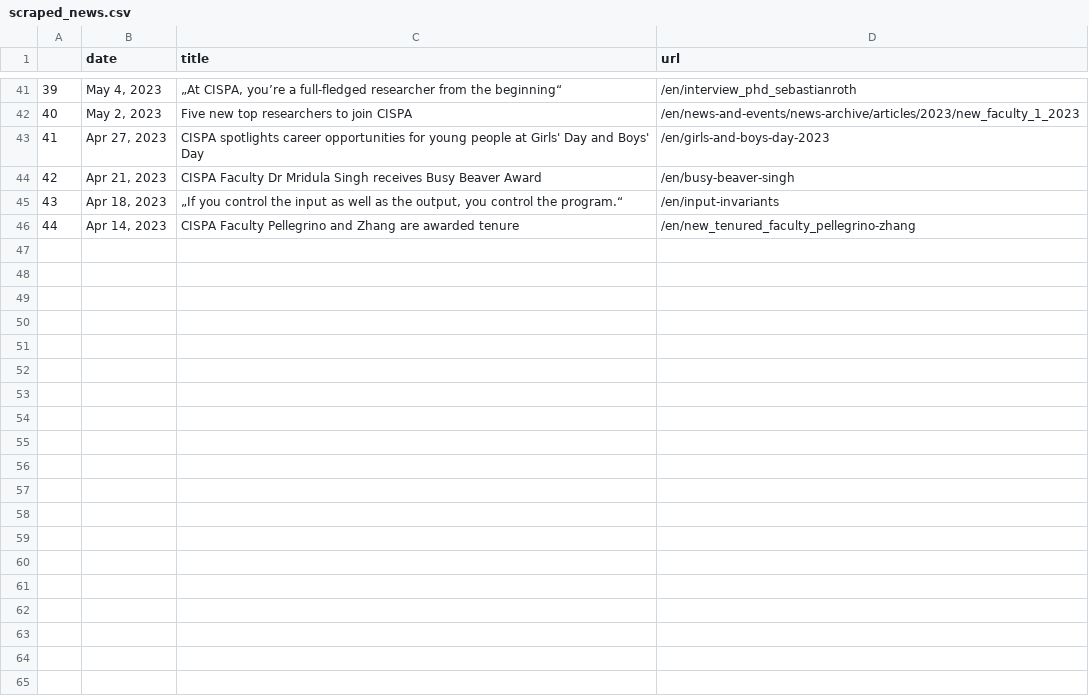
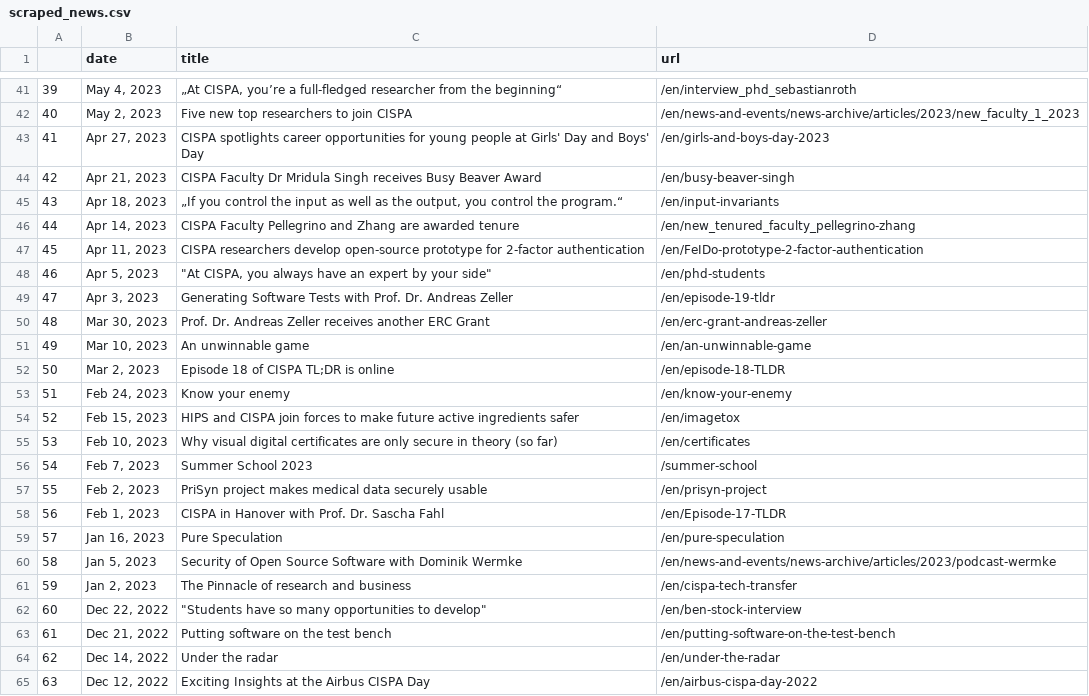
Before and after one commit to gbolduan/data_harvest, a CSV file: scraped_news.csv, drawn as a sheet; only a part is shown, gaps mark what is left out; the diff covers the shown part only.

```diff
--- a/scraped_news.csv
+++ b/scraped_news.csv
@@ -46 +46,20 @@
 44,"Apr 14, 2023",CISPA Faculty Pellegrino and Zhang are awarded tenure,/en/new_tenured_faculty_pellegrino-zhang
+45,"Apr 11, 2023",CISPA researchers develop open-source prototype for 2-factor authentication,/en/FeIDo-prototype-2-factor-authentication
+46,"Apr 5, 2023","""At CISPA, you always have an expert by your side""",/en/phd-students
+47,"Apr 3, 2023",Generating Software Tests with Prof. Dr. Andreas Zeller,/en/episode-19-tldr
+48,"Mar 30, 2023",Prof. Dr. Andreas Zeller receives another ERC Grant,/en/erc-grant-andreas-zeller
+49,"Mar 10, 2023",An unwinnable game,/en/an-unwinnable-game
+50,"Mar 2, 2023",Episode 18 of CISPA TL;DR is online,/en/episode-18-TLDR
+51,"Feb 24, 2023",Know your enemy,/en/know-your-enemy
+52,"Feb 15, 2023",HIPS and CISPA join forces to make future active ingredients safer,/en/imagetox
+53,"Feb 10, 2023",Why visual digital certificates are only secure in theory (so far),/en/certificates
+54,"Feb 7, 2023",Summer School 2023,/summer-school
+55,"Feb 2, 2023",PriSyn project makes medical data securely usable,/en/prisyn-project
+56,"Feb 1, 2023",CISPA in Hanover with Prof. Dr. Sascha Fahl,/en/Episode-17-TLDR
+57,"Jan 16, 2023",Pure Speculation,/en/pure-speculation
+58,"Jan 5, 2023",Security of Open Source Software with Dominik Wermke ,/en/news-and-events/news-archive/articles/2023/podcast-wermke
+59,"Jan 2, 2023",The Pinnacle of research and business,/en/cispa-tech-transfer
+60,"Dec 22, 2022","""Students have so many opportunities to develop""",/en/ben-stock-interview
+61,"Dec 21, 2022",Putting software on the test bench,/en/putting-software-on-the-test-bench
+62,"Dec 14, 2022",Under the radar,/en/under-the-radar
+63,"Dec 12, 2022",Exciting Insights at the Airbus CISPA Day,/en/airbus-cispa-day-2022
```
Also changed, not shown: 26 added rows elsewhere in this file.
